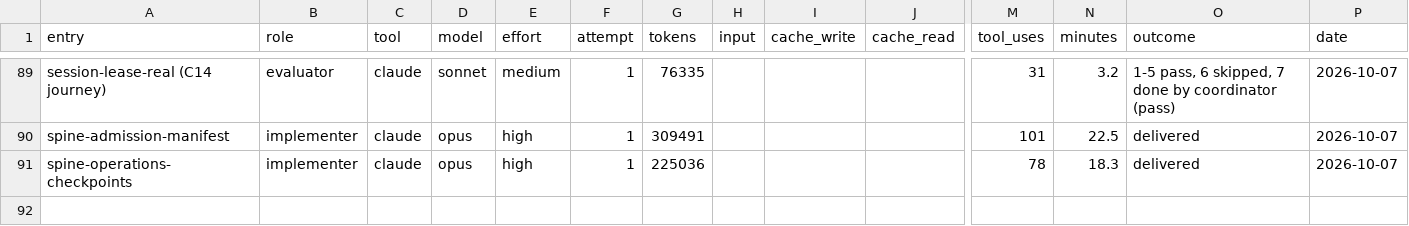
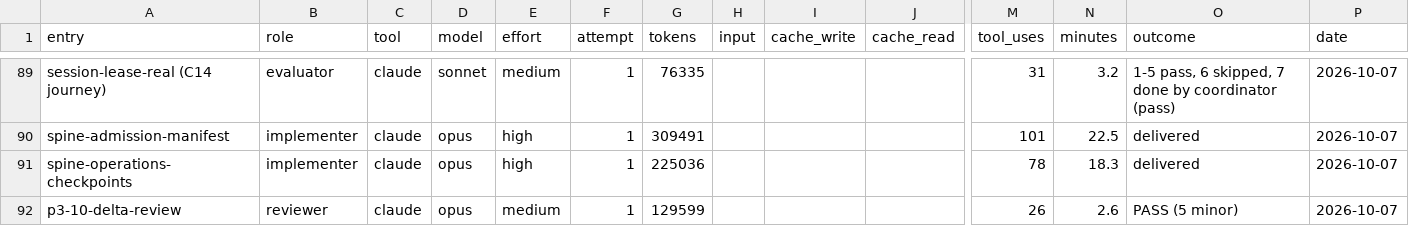
Before and after one commit to deluispablo/bower, a CSV file: harness/tokens.csv, drawn as a sheet; only a part is shown, gaps mark what is left out; rows hold the shown columns only; the diff names each change by its address in the sheet, - before the commit and + after, or states it on an @@ line.

```diff
--- a/harness/tokens.csv
+++ b/harness/tokens.csv
+row 92: p3-10-delta-review | reviewer | claude | opus | medium | 1 | 129599 |  |  |  | 26 | 2.6 | PASS (5 minor) | 2026-10-07
```
Also changed, not shown: 2 other files.
